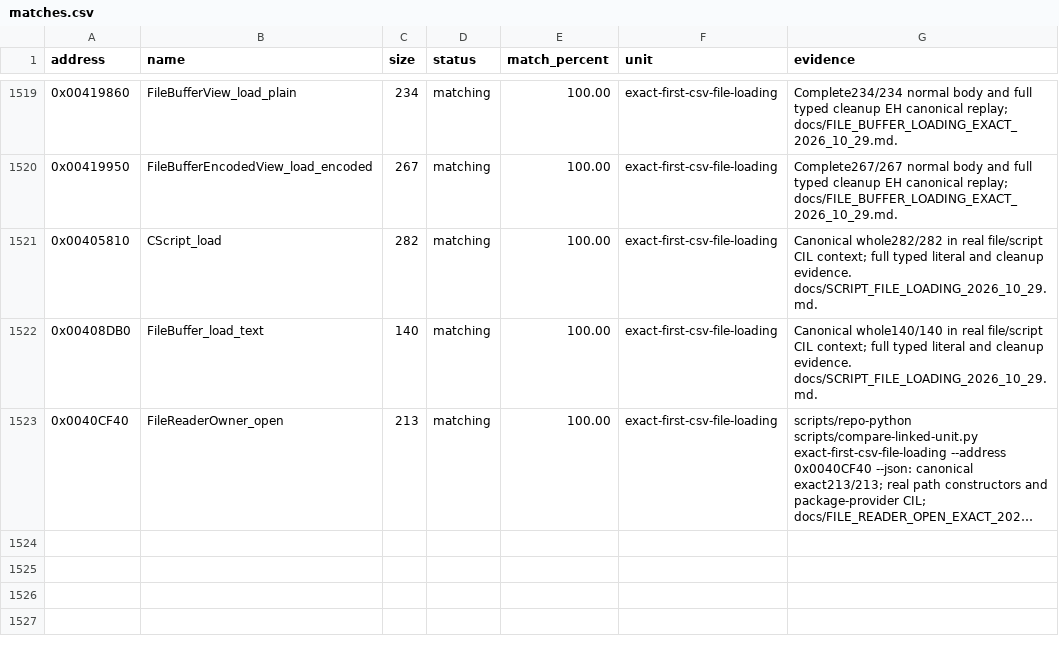
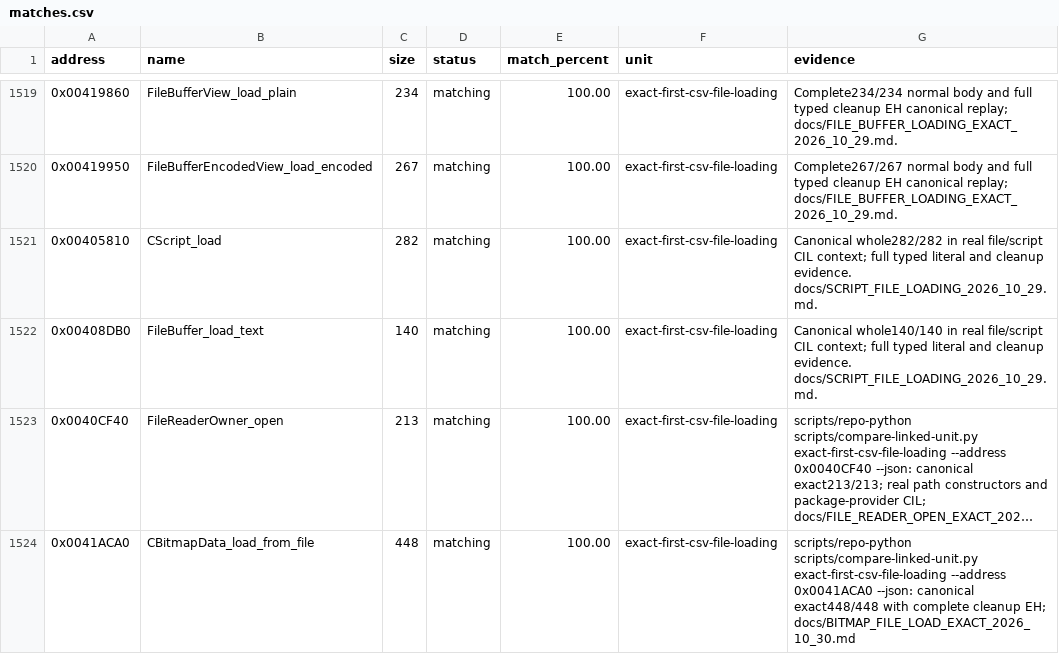
Before and after one commit to N0zoM1z0/th105, a CSV file: config/matches.csv, drawn as a sheet; only a part is shown, gaps mark what is left out; long unchanged cells end in …; the diff names each change by its address in the sheet, - before the commit and + after, or states it on an @@ line.

Commit message:
gpt-dots: recover exact bitmap file loading in reader context
Co-authored-by: gensokyo-dev <342580529+gensokyo-dev@users.noreply.github.com>

```diff
--- a/config/matches.csv
+++ b/config/matches.csv
+row 1524: 0x0041ACA0 | CBitmapData_load_from_file | 448 | matching | 100.00 | exact-first-csv-file-loading | scripts/repo-python scripts/compare-linked-unit.py exact-first-csv-file-loading --address 0x0041ACA0 --json: canonical exact448/448 with complete cleanup EH; docs/BITMAP_FILE_LOAD_EXACT_2026_10_30.md
```
Also changed, not shown: config/function-origins.csv, 15 other files.
